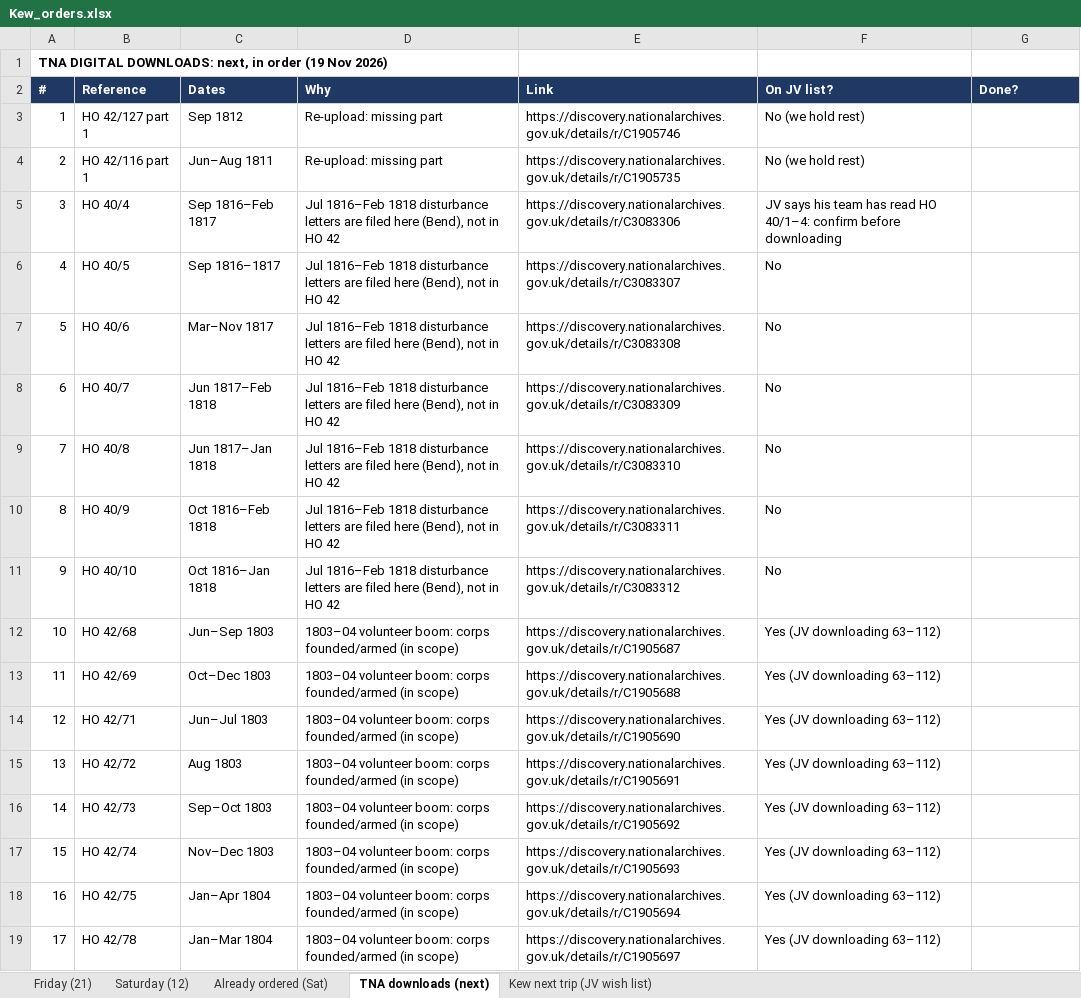
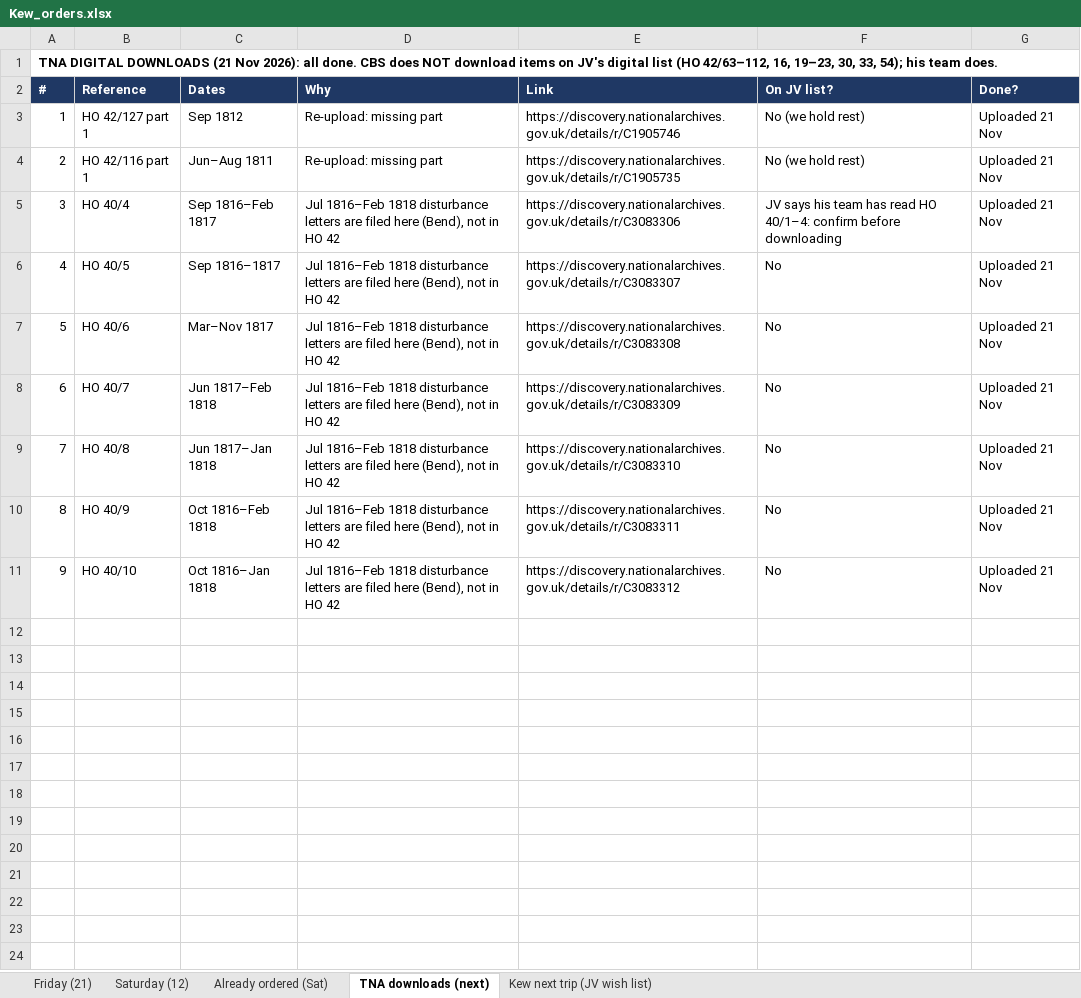
Before and after one commit to cbrinkmanschwartz/Zurich, an Excel workbook: Kew_orders.xlsx, sheet TNA downloads (next), drawn as a sheet; values as stored, in another font and other column widths than the file's, no borders; the diff names each change by its address in the sheet, - before the commit and + after, or states it on an @@ line.

```diff
--- a/Kew_orders.xlsx (sheet TNA downloads (next))
+++ b/Kew_orders.xlsx (sheet TNA downloads (next))
@@ column A (#) renumbered in row 1 @@
-G3:G11 (Done?): (empty)
+G3:G11 (Done?): Uploaded 21 Nov
-row 12: 10 | HO 42/68 | Jun–Sep 1803 | 1803–04 volunteer boom: corps founded/armed (in scope) | https://discovery.nationalarchives.gov.uk/details/r/C1905687 | Yes (JV downloading 63–112)
-row 13: 11 | HO 42/69 | Oct–Dec 1803 | 1803–04 volunteer boom: corps founded/armed (in scope) | https://discovery.nationalarchives.gov.uk/details/r/C1905688 | Yes (JV downloading 63–112)
-row 14: 12 | HO 42/71 | Jun–Jul 1803 | 1803–04 volunteer boom: corps founded/armed (in scope) | https://discovery.nationalarchives.gov.uk/details/r/C1905690 | Yes (JV downloading 63–112)
-row 15: 13 | HO 42/72 | Aug 1803 | 1803–04 volunteer boom: corps founded/armed (in scope) | https://discovery.nationalarchives.gov.uk/details/r/C1905691 | Yes (JV downloading 63–112)
-row 16: 14 | HO 42/73 | Sep–Oct 1803 | 1803–04 volunteer boom: corps founded/armed (in scope) | https://discovery.nationalarchives.gov.uk/details/r/C1905692 | Yes (JV downloading 63–112)
-row 17: 15 | HO 42/74 | Nov–Dec 1803 | 1803–04 volunteer boom: corps founded/armed (in scope) | https://discovery.nationalarchives.gov.uk/details/r/C1905693 | Yes (JV downloading 63–112)
-row 18: 16 | HO 42/75 | Jan–Apr 1804 | 1803–04 volunteer boom: corps founded/armed (in scope) | https://discovery.nationalarchives.gov.uk/details/r/C1905694 | Yes (JV downloading 63–112)
-row 19: 17 | HO 42/78 | Jan–Mar 1804 | 1803–04 volunteer boom: corps founded/armed (in scope) | https://discovery.nationalarchives.gov.uk/details/r/C1905697 | Yes (JV downloading 63–112)
```
Also changed, not shown: sheet Kew next trip (JV wish list), 1 other file.
